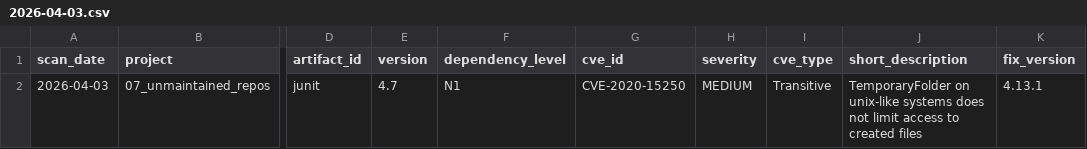
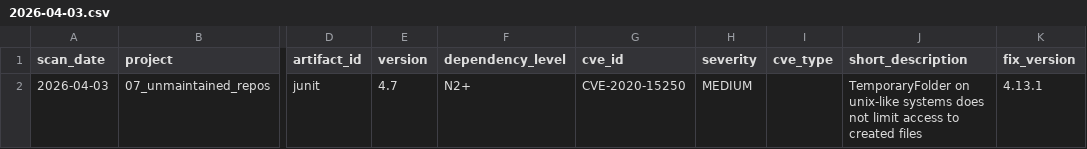
Before and after one commit to cooper1388/DevSecOps-demo-projects, a CSV file: benchmark-results/ai-analysis/supply_chain_agentic/07_unmaintained_repos/2026-04-03.csv, drawn as a sheet; only a part is shown, gaps mark what is left out; the diff names each change by its address in the sheet, - before the commit and + after, or states it on an @@ line.

```diff
--- a/benchmark-results/ai-analysis/supply_chain_agentic/07_unmaintained_repos/2026-04-03.csv
+++ b/benchmark-results/ai-analysis/supply_chain_agentic/07_unmaintained_repos/2026-04-03.csv
-F2 (dependency_level): N1
+F2 (dependency_level): N2+
-I2 (cve_type): Transitive
+I2 (cve_type): (empty)
```
Also changed, not shown: benchmark-results/ai-analysis/supply_chain_agentic/02_vuln_n1_and_n2/2026-04-03.csv, benchmark-results/ai-analysis/supply_chain_agentic/04_transitive_only_n3/2026-04-03.csv, 26 other files.
